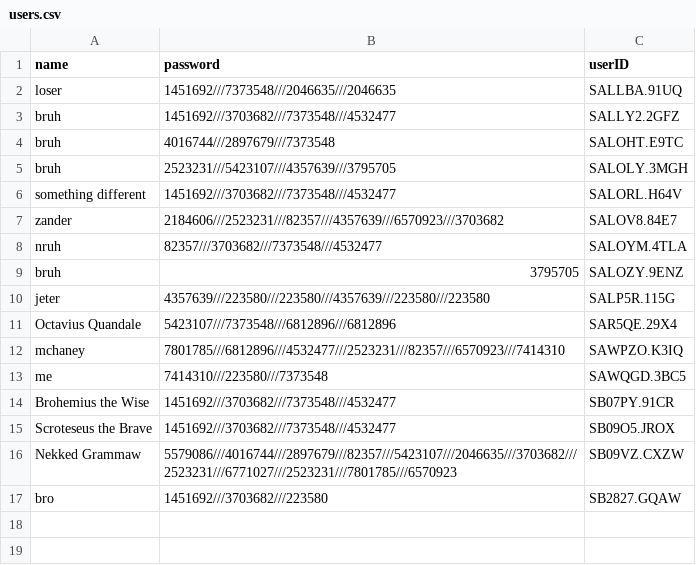
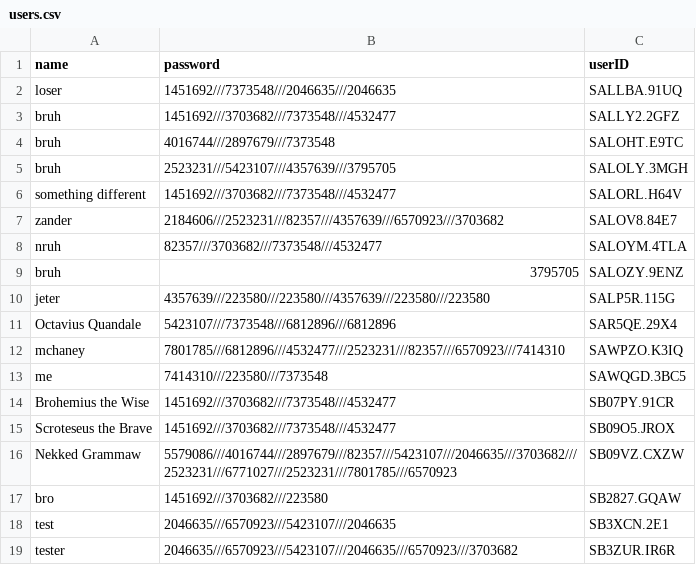
Before and after one commit to 312spinstra/spinstragame, a CSV file: SPINSTRA_Game/Engine/users.csv, drawn as a sheet.

```diff
--- a/SPINSTRA_Game/Engine/users.csv
+++ b/SPINSTRA_Game/Engine/users.csv
@@ -17 +17,3 @@ Nekked Grammaw,5579086///4016744///2897679///82357///5423107///2046635///3703682
 bro,1451692///3703682///223580,SB2827.GQAW
+test,2046635///6570923///5423107///2046635,SB3XCN.2E1
+tester,2046635///6570923///5423107///2046635///6570923///3703682,SB3ZUR.IR6R
```
Also changed, not shown: SPINSTRA_Game/Data/Questions/electronics_principles/questions.csv, 6 other files.
